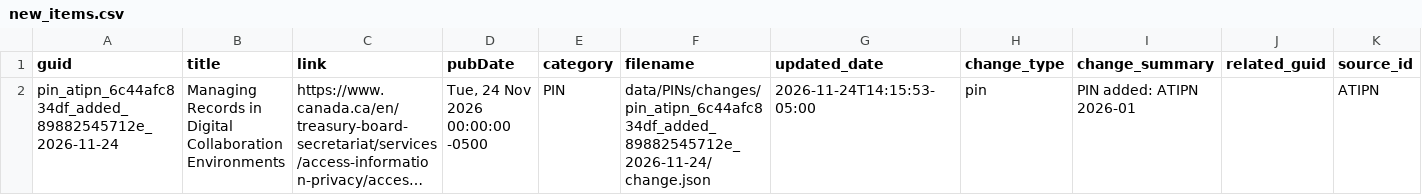
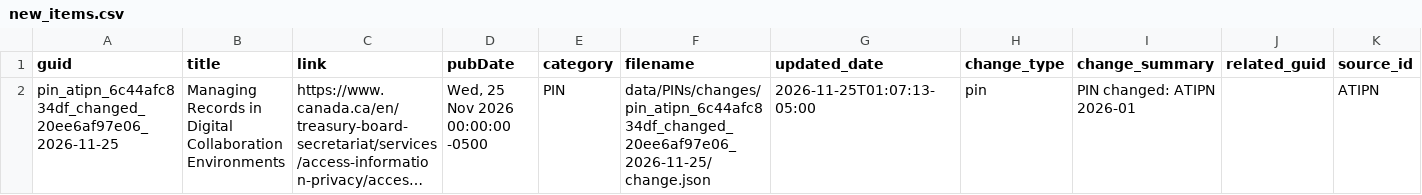
Before and after one commit to PatLittle/TBS-Policy-Hawk, a CSV file: data/new_items.csv, drawn as a sheet; long unchanged cells end in …; the diff names each change by its address in the sheet, - before the commit and + after, or states it on an @@ line.

```diff
--- a/data/new_items.csv
+++ b/data/new_items.csv
-A2 (guid): pin_atipn_6c44afc834df_added_89882545712e_2026-11-24
+A2 (guid): pin_atipn_6c44afc834df_changed_20ee6af97e06_2026-11-25
-D2 (pubDate): Tue, 24 Nov 2026 00:00:00 -0500
+D2 (pubDate): Wed, 25 Nov 2026 00:00:00 -0500
-F2 (filename): data/PINs/changes/pin_atipn_6c44afc834df_added_89882545712e_2026-11-24/change.json
+F2 (filename): data/PINs/changes/pin_atipn_6c44afc834df_changed_20ee6af97e06_2026-11-25/change.json
-G2 (updated_date): 2026-11-24T14:15:53-05:00
+G2 (updated_date): 2026-11-25T01:07:13-05:00
-I2 (change_summary): PIN added: ATIPN 2026-01
+I2 (change_summary): PIN changed: ATIPN 2026-01
```
Also changed, not shown: data/pin_events.csv, 8 other files.
